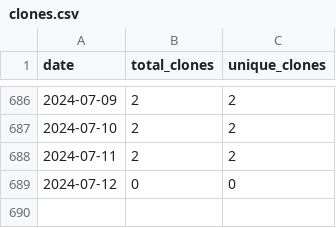
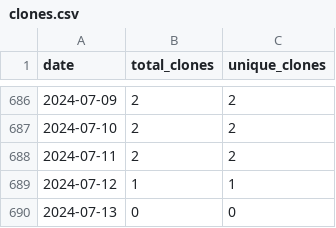
Before and after one commit to wumphlett/COMP-3500, a CSV file: .traffic/clones.csv, drawn as a sheet; only a part is shown, gaps mark what is left out.

Commit message:
Updating repository traffic

```diff
--- a/.traffic/clones.csv
+++ b/.traffic/clones.csv
@@ -688,2 +688,3 @@ date,total_clones,unique_clones
 2024-07-11,2,2
-2024-07-12,0,0
+2024-07-12,1,1
+2024-07-13,0,0
```
Also changed, not shown: .traffic/views.csv, 3 other files.
